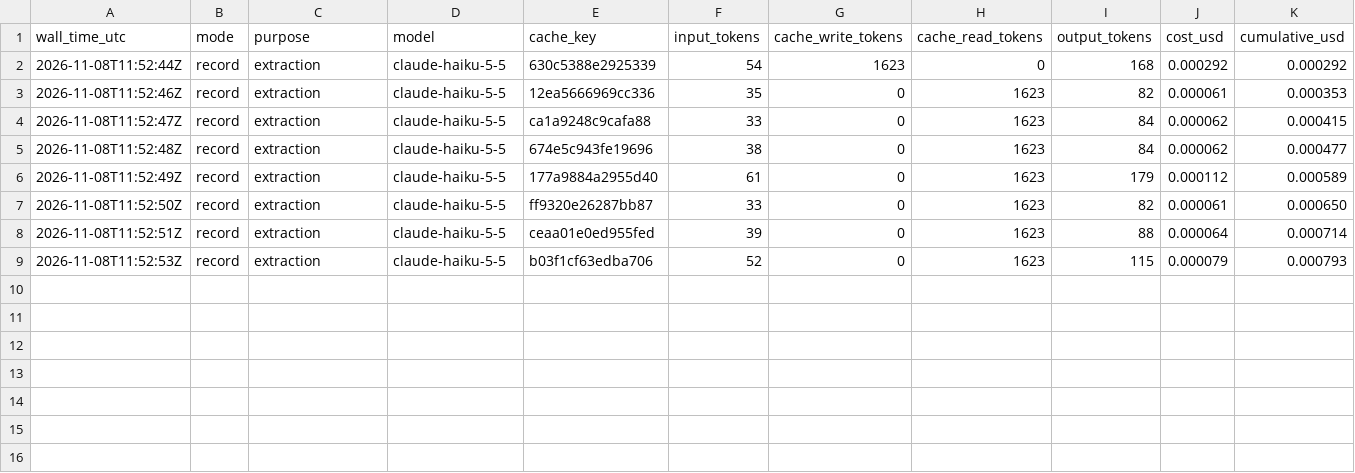
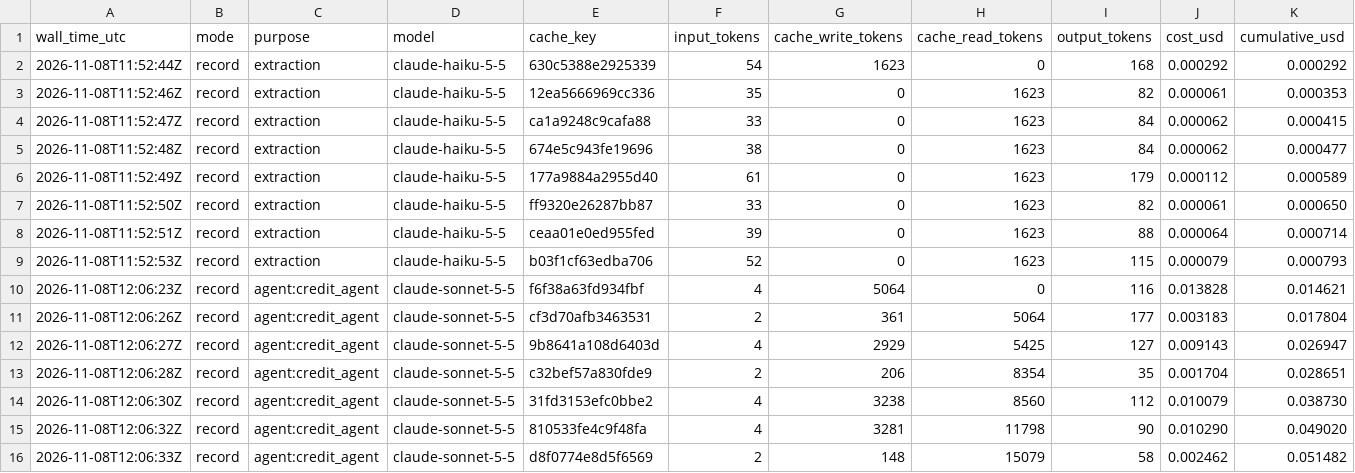
Before and after one commit to DevOnirvana/context-hub, a CSV file: results/llm_usage.csv, drawn as a sheet; the diff names each change by its address in the sheet, - before the commit and + after, or states it on an @@ line.

```diff
--- a/results/llm_usage.csv
+++ b/results/llm_usage.csv
+row 10: 2026-11-08T12:06:23Z | record | agent:credit_agent | claude-sonnet-5-5 | f6f38a63fd934fbf | 4 | 5064 | 0 | 116 | 0.013828 | 0.014621
+row 11: 2026-11-08T12:06:26Z | record | agent:credit_agent | claude-sonnet-5-5 | cf3d70afb3463531 | 2 | 361 | 5064 | 177 | 0.003183 | 0.017804
+row 12: 2026-11-08T12:06:27Z | record | agent:credit_agent | claude-sonnet-5-5 | 9b8641a108d6403d | 4 | 2929 | 5425 | 127 | 0.009143 | 0.026947
+row 13: 2026-11-08T12:06:28Z | record | agent:credit_agent | claude-sonnet-5-5 | c32bef57a830fde9 | 2 | 206 | 8354 | 35 | 0.001704 | 0.028651
+row 14: 2026-11-08T12:06:30Z | record | agent:credit_agent | claude-sonnet-5-5 | 31fd3153efc0bbe2 | 4 | 3238 | 8560 | 112 | 0.010079 | 0.038730
+row 15: 2026-11-08T12:06:32Z | record | agent:credit_agent | claude-sonnet-5-5 | 810533fe4c9f48fa | 4 | 3281 | 11798 | 90 | 0.010290 | 0.049020
+row 16: 2026-11-08T12:06:33Z | record | agent:credit_agent | claude-sonnet-5-5 | d8f0774e8d5f6569 | 2 | 148 | 15079 | 58 | 0.002462 | 0.051482
```
Also changed, not shown: 16 other files.
